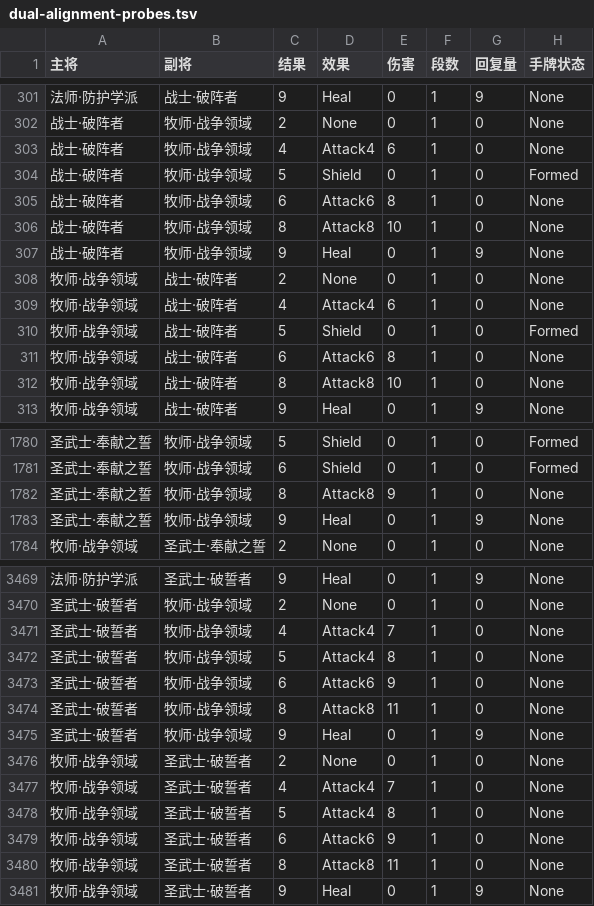
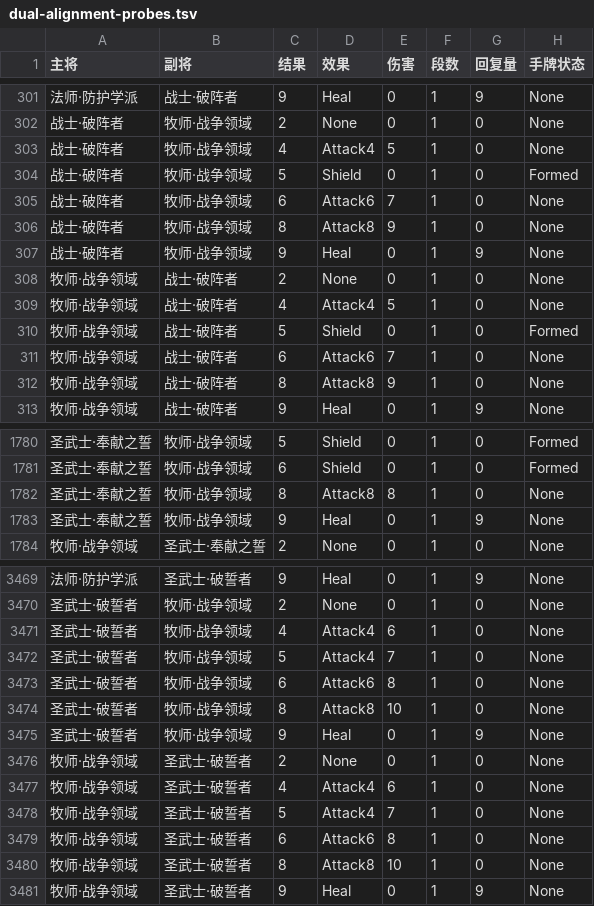
Before and after one commit to cauchy418/Finger-Dice-Duel, a TSV file: Tools/dual-alignment-probes.tsv, drawn as a sheet; only a part is shown, gaps mark what is left out; the diff covers the shown part only.

```diff
--- a/Tools/dual-alignment-probes.tsv
+++ b/Tools/dual-alignment-probes.tsv
@@ -302,12 +302,12 @@
 战士·破阵者	牧师·战争领域	2	None	0	1	0	None
-战士·破阵者	牧师·战争领域	4	Attack4	6	1	0	None
+战士·破阵者	牧师·战争领域	4	Attack4	5	1	0	None
 战士·破阵者	牧师·战争领域	5	Shield	0	1	0	Formed
-战士·破阵者	牧师·战争领域	6	Attack6	8	1	0	None
-战士·破阵者	牧师·战争领域	8	Attack8	10	1	0	None
+战士·破阵者	牧师·战争领域	6	Attack6	7	1	0	None
+战士·破阵者	牧师·战争领域	8	Attack8	9	1	0	None
 战士·破阵者	牧师·战争领域	9	Heal	0	1	9	None
 牧师·战争领域	战士·破阵者	2	None	0	1	0	None
-牧师·战争领域	战士·破阵者	4	Attack4	6	1	0	None
+牧师·战争领域	战士·破阵者	4	Attack4	5	1	0	None
 牧师·战争领域	战士·破阵者	5	Shield	0	1	0	Formed
-牧师·战争领域	战士·破阵者	6	Attack6	8	1	0	None
-牧师·战争领域	战士·破阵者	8	Attack8	10	1	0	None
+牧师·战争领域	战士·破阵者	6	Attack6	7	1	0	None
+牧师·战争领域	战士·破阵者	8	Attack8	9	1	0	None
 牧师·战争领域	战士·破阵者	9	Heal	0	1	9	None
@@ -1781,3 +1781,3 @@
 圣武士·奉献之誓	牧师·战争领域	6	Shield	0	1	0	Formed
-圣武士·奉献之誓	牧师·战争领域	8	Attack8	9	1	0	None
+圣武士·奉献之誓	牧师·战争领域	8	Attack8	8	1	0	None
 圣武士·奉献之誓	牧师·战争领域	9	Heal	0	1	9	None
@@ -3470,12 +3470,12 @@
 圣武士·破誓者	牧师·战争领域	2	None	0	1	0	None
-圣武士·破誓者	牧师·战争领域	4	Attack4	7	1	0	None
-圣武士·破誓者	牧师·战争领域	5	Attack4	8	1	0	None
-圣武士·破誓者	牧师·战争领域	6	Attack6	9	1	0	None
-圣武士·破誓者	牧师·战争领域	8	Attack8	11	1	0	None
+圣武士·破誓者	牧师·战争领域	4	Attack4	6	1	0	None
+圣武士·破誓者	牧师·战争领域	5	Attack4	7	1	0	None
+圣武士·破誓者	牧师·战争领域	6	Attack6	8	1	0	None
+圣武士·破誓者	牧师·战争领域	8	Attack8	10	1	0	None
 圣武士·破誓者	牧师·战争领域	9	Heal	0	1	9	None
 牧师·战争领域	圣武士·破誓者	2	None	0	1	0	None
-牧师·战争领域	圣武士·破誓者	4	Attack4	7	1	0	None
-牧师·战争领域	圣武士·破誓者	5	Attack4	8	1	0	None
-牧师·战争领域	圣武士·破誓者	6	Attack6	9	1	0	None
-牧师·战争领域	圣武士·破誓者	8	Attack8	11	1	0	None
+牧师·战争领域	圣武士·破誓者	4	Attack4	6	1	0	None
+牧师·战争领域	圣武士·破誓者	5	Attack4	7	1	0	None
+牧师·战争领域	圣武士·破誓者	6	Attack6	8	1	0	None
+牧师·战争领域	圣武士·破誓者	8	Attack8	10	1	0	None
 牧师·战争领域	圣武士·破誓者	9	Heal	0	1	9	None
```
Also changed, not shown: 73 edited cells elsewhere in this file, 17 other files.
